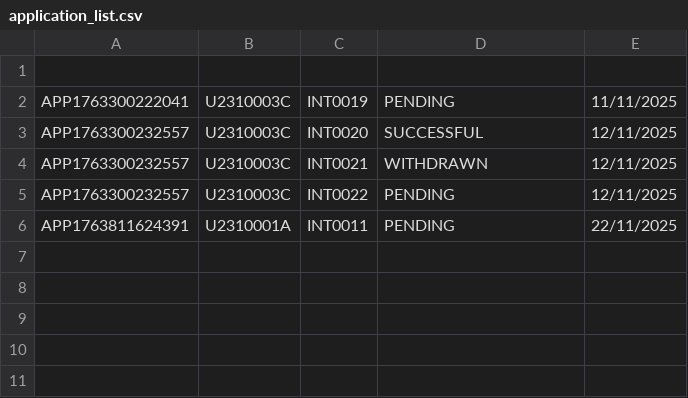
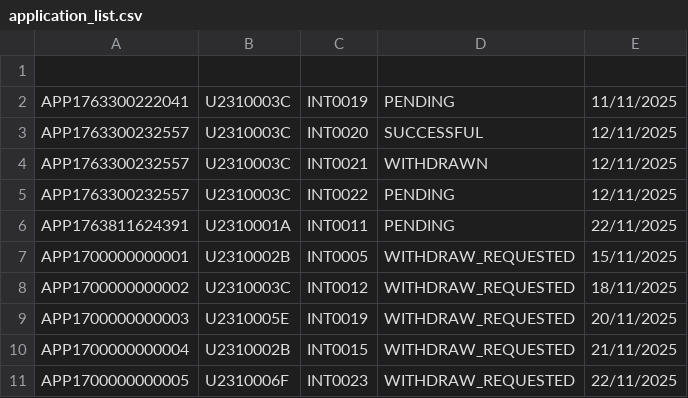
Before and after one commit to Aryand43/SC2002-Project, a CSV file: assets/testcases/application_list.csv, drawn as a sheet.

Commit message:
Add new applications with withdrawal requested status
Added new application entries with withdrawal requests.

```diff
--- a/assets/testcases/application_list.csv
+++ b/assets/testcases/application_list.csv
@@ -6 +6,6 @@ APP1763300232557,U2310003C,INT0022,PENDING,12/11/2025
 APP1763811624391,U2310001A,INT0011,PENDING,22/11/2025
+APP1700000000001,U2310002B,INT0005,WITHDRAW_REQUESTED,15/11/2025
+APP1700000000002,U2310003C,INT0012,WITHDRAW_REQUESTED,18/11/2025
+APP1700000000003,U2310005E,INT0019,WITHDRAW_REQUESTED,20/11/2025
+APP1700000000004,U2310002B,INT0015,WITHDRAW_REQUESTED,21/11/2025
+APP1700000000005,U2310006F,INT0023,WITHDRAW_REQUESTED,22/11/2025
```
